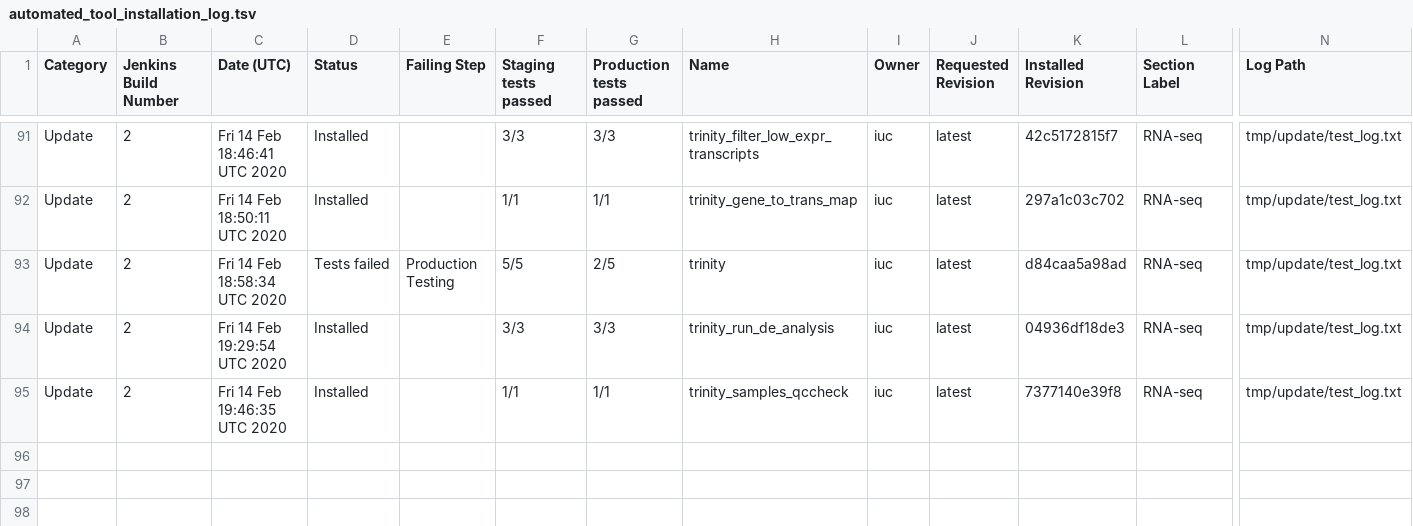
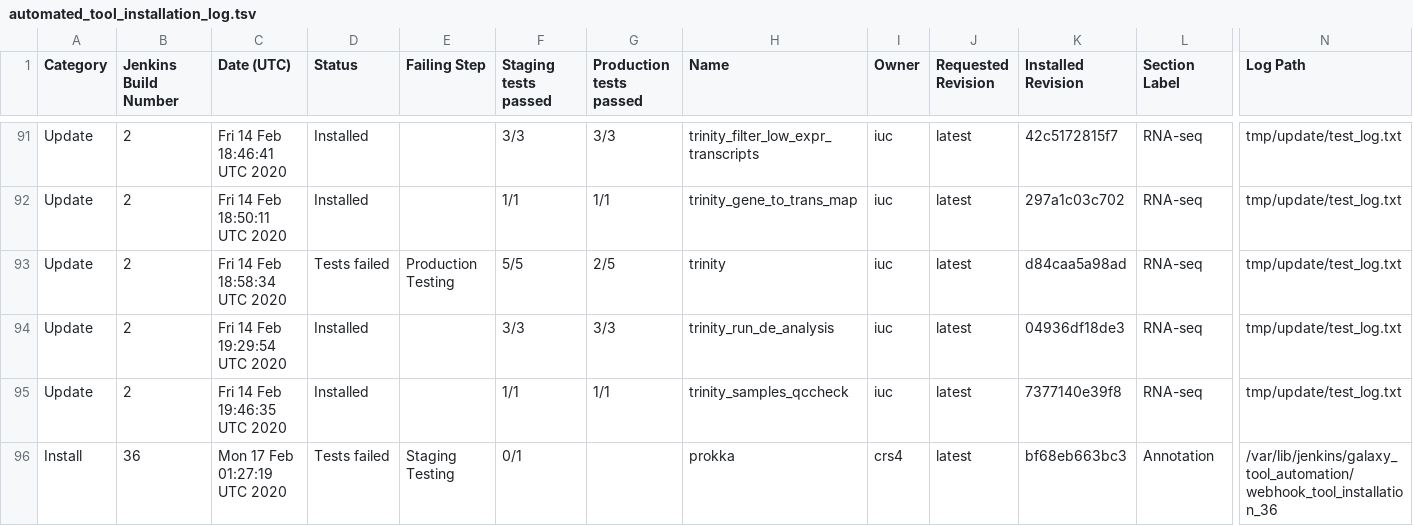
Before and after one commit to usegalaxy-au/usegalaxy-au-tools, a TSV file: automated_tool_installation_log.tsv, drawn as a sheet; only a part is shown, gaps mark what is left out; rows hold the shown columns only; the diff names each change by its address in the sheet, - before the commit and + after, or states it on an @@ line.

Commit message:
Jenkins build 36.

```diff
--- a/automated_tool_installation_log.tsv
+++ b/automated_tool_installation_log.tsv
+row 96: Install | 36 | Mon 17 Feb 01:27:19 UTC 2020 | Tests failed | Staging Testing | 0/1 |  | prokka | crs4 | latest | bf68eb663bc3 | Annotation | /var/lib/jenkins/galaxy_tool_automation/webhook_tool_installation_36
```
Also changed, not shown: 2 other files.
